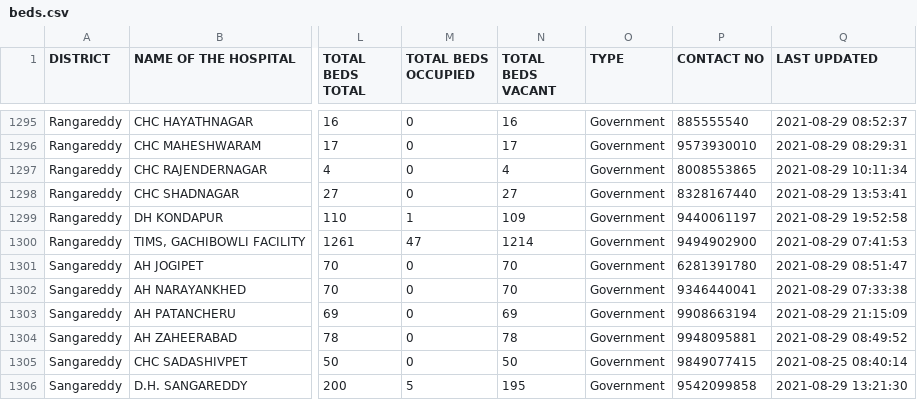
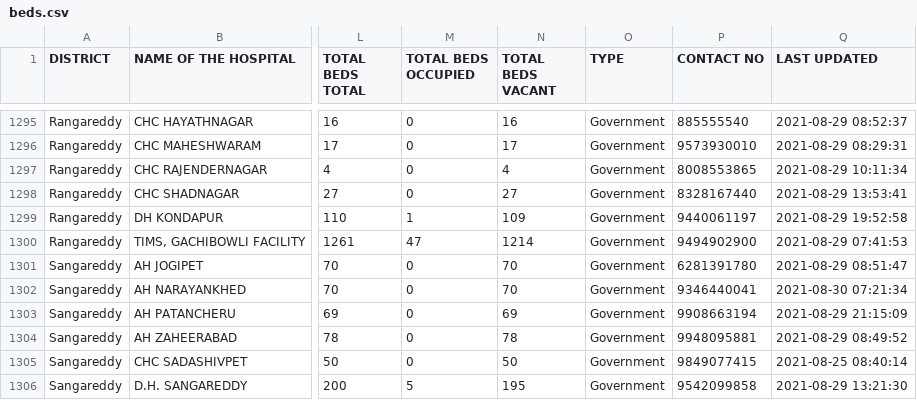
Before and after one commit to neshkatrapati/covid-telangana.github.io, a CSV file: data/beds.csv, drawn as a sheet; only a part is shown, gaps mark what is left out; the diff covers the shown part only; the diff names each change by its address in the sheet, - before the commit and + after, or states it on an @@ line.

```diff
--- a/data/beds.csv
+++ b/data/beds.csv
-Q1302 (LAST UPDATED): 2021-08-29 07:33:38
+Q1302 (LAST UPDATED): 2021-08-30 07:21:34
```
Also changed, not shown: 40 edited cells elsewhere in this file.
